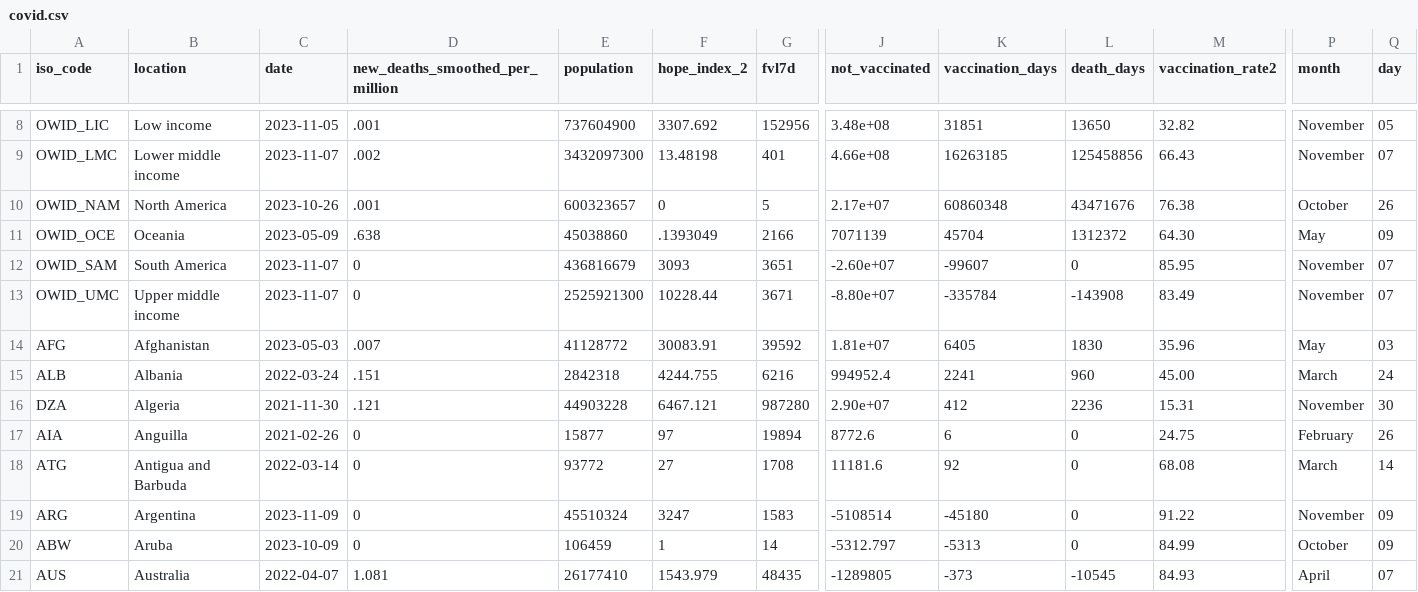
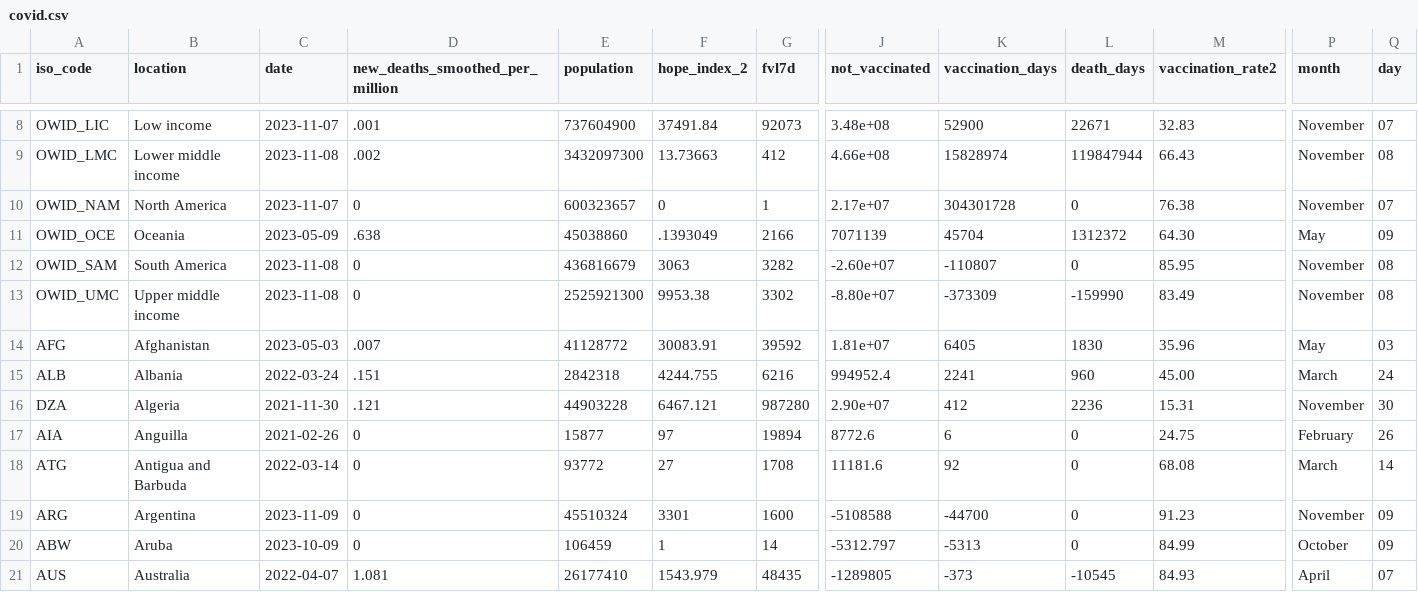
Before and after one commit to jonathanold/jonathanold.github.io, a CSV file: docs/otherdata/covid.csv, drawn as a sheet; only a part is shown, gaps mark what is left out; the diff covers the shown part only; the diff names each change by its address in the sheet, - before the commit and + after, or states it on an @@ line.

```diff
--- a/docs/otherdata/covid.csv
+++ b/docs/otherdata/covid.csv
-C8 (date): 2023-11-05
+C8 (date): 2023-11-07
-F8 (hope_index_2): 3307.692
+F8 (hope_index_2): 37491.84
-G8 (fvl7d): 152956
+G8 (fvl7d): 92073
-K8 (vaccination_days): 31851
+K8 (vaccination_days): 52900
-L8 (death_days): 13650
+L8 (death_days): 22671
-M8 (vaccination_rate2): 32.82
+M8 (vaccination_rate2): 32.83
-Q8 (day): 05
+Q8 (day): 07
-C9 (date): 2023-11-07
+C9 (date): 2023-11-08
-F9 (hope_index_2): 13.48198
+F9 (hope_index_2): 13.73663
-G9 (fvl7d): 401
+G9 (fvl7d): 412
-K9 (vaccination_days): 16263185
+K9 (vaccination_days): 15828974
-L9 (death_days): 125458856
+L9 (death_days): 119847944
-Q9 (day): 07
+Q9 (day): 08
-C10 (date): 2023-10-26
+C10 (date): 2023-11-07
-D10 (new_deaths_smoothed_per_million): .001
+D10 (new_deaths_smoothed_per_million): 0
-G10 (fvl7d): 5
+G10 (fvl7d): 1
-K10 (vaccination_days): 60860348
+K10 (vaccination_days): 304301728
-L10 (death_days): 43471676
+L10 (death_days): 0
-P10 (month): October
+P10 (month): November
-Q10 (day): 26
+Q10 (day): 07
-C12:C13 (date): 2023-11-07
+C12:C13 (date): 2023-11-08
-F12 (hope_index_2): 3093
+F12 (hope_index_2): 3063
-G12 (fvl7d): 3651
+G12 (fvl7d): 3282
-K12 (vaccination_days): -99607
+K12 (vaccination_days): -110807
-Q12:Q13 (day): 07
+Q12:Q13 (day): 08
-F13 (hope_index_2): 10228.44
+F13 (hope_index_2): 9953.38
-G13 (fvl7d): 3671
+G13 (fvl7d): 3302
-K13 (vaccination_days): -335784
+K13 (vaccination_days): -373309
-L13 (death_days): -143908
+L13 (death_days): -159990
-F19 (hope_index_2): 3247
+F19 (hope_index_2): 3301
-G19 (fvl7d): 1583
+G19 (fvl7d): 1600
-J19 (not_vaccinated): -5108514
+J19 (not_vaccinated): -5108588
-K19 (vaccination_days): -45180
+K19 (vaccination_days): -44700
-M19 (vaccination_rate2): 91.22
+M19 (vaccination_rate2): 91.23
```
Also changed, not shown: 52 edited cells elsewhere in this file, static/otherdata/covid.csv.
